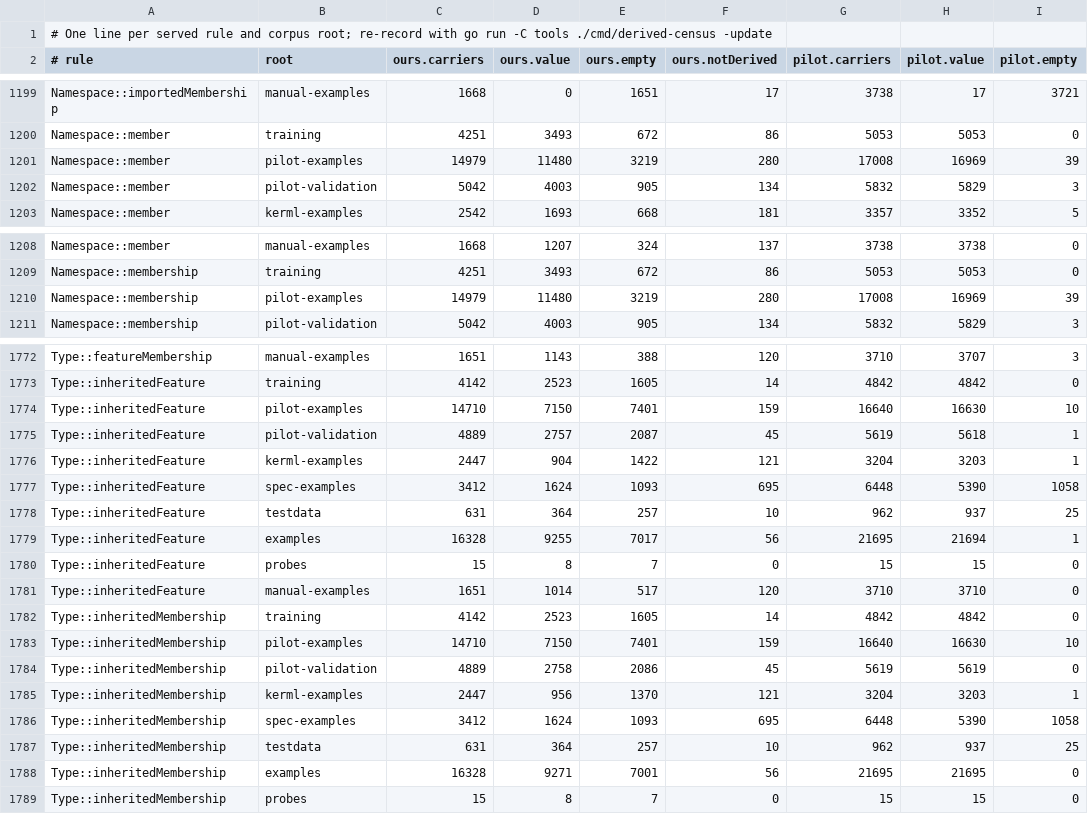
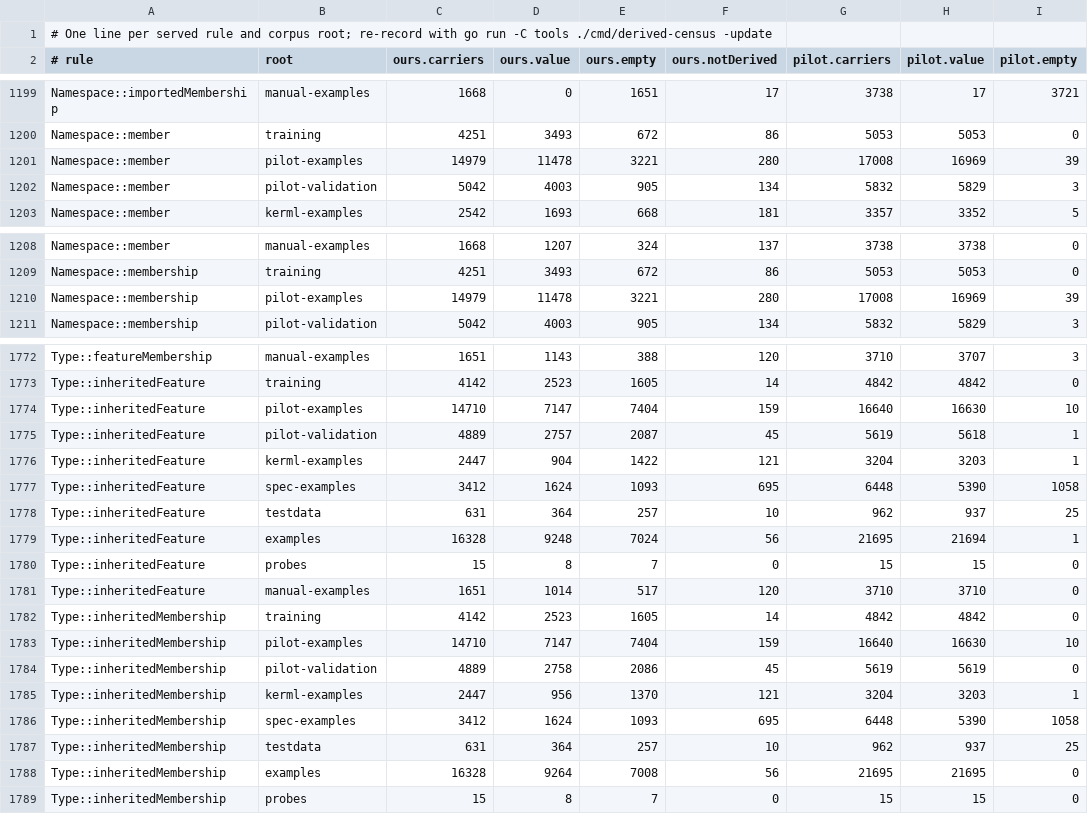
Before and after one commit to Open-MBEE/OpenSysML, a TSV file: internal/semantic/metamodel/derived_census_records.tsv, drawn as a sheet; only a part is shown, gaps mark what is left out; the diff covers the shown part only; the diff names each change by its address in the sheet, - before the commit and + after, or states it on an @@ line.

```diff
--- a/internal/semantic/metamodel/derived_census_records.tsv
+++ b/internal/semantic/metamodel/derived_census_records.tsv
-D1201 (ours.value): 11480
+D1201 (ours.value): 11478
-E1201 (ours.empty): 3219
+E1201 (ours.empty): 3221
-D1210 (ours.value): 11480
+D1210 (ours.value): 11478
-E1210 (ours.empty): 3219
+E1210 (ours.empty): 3221
-D1774 (ours.value): 7150
+D1774 (ours.value): 7147
-E1774 (ours.empty): 7401
+E1774 (ours.empty): 7404
-D1779 (ours.value): 9255
+D1779 (ours.value): 9248
-E1779 (ours.empty): 7017
+E1779 (ours.empty): 7024
-D1783 (ours.value): 7150
+D1783 (ours.value): 7147
-E1783 (ours.empty): 7401
+E1783 (ours.empty): 7404
-D1788 (ours.value): 9271
+D1788 (ours.value): 9264
-E1788 (ours.empty): 7001
+E1788 (ours.empty): 7008
```
Also changed, not shown: 10 edited cells elsewhere in this file, 10 other files.
